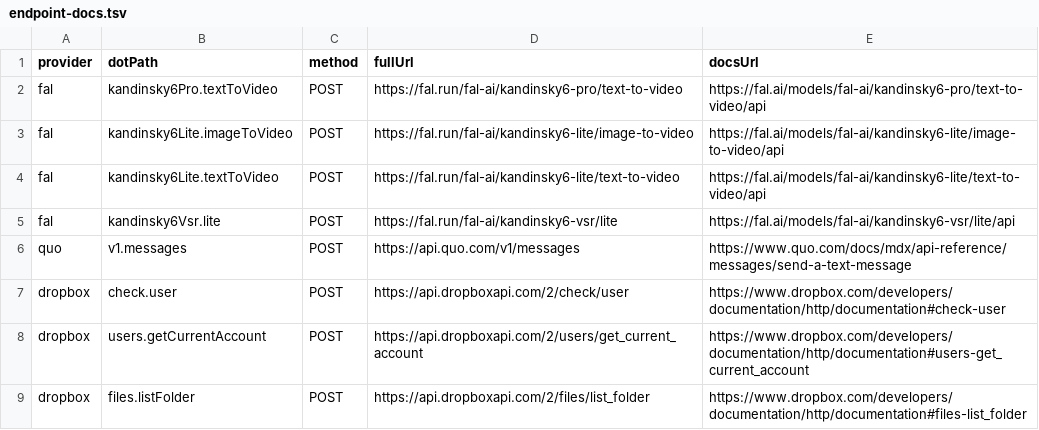
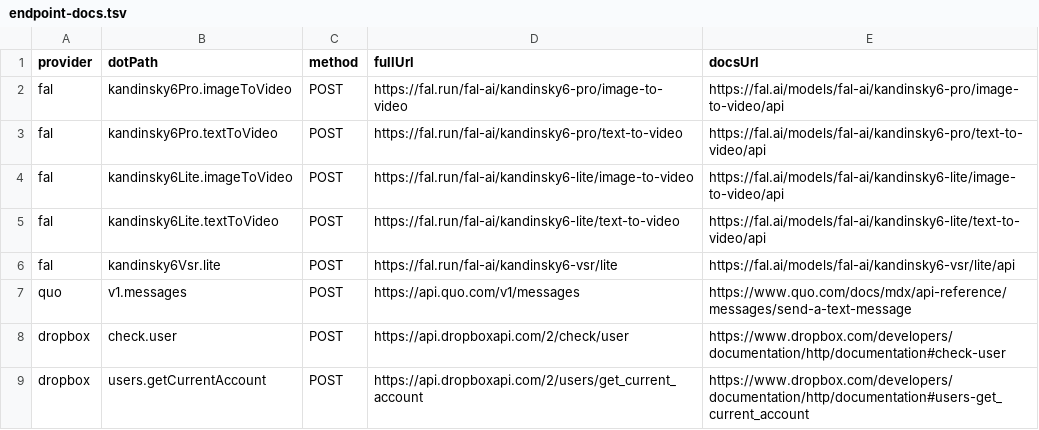
Before and after one commit to justintanner/apicity, a TSV file: scripts/endpoint-docs.tsv, drawn as a sheet; only a part is shown; the shorter side is filled out with more unchanged rows.

```diff
--- a/scripts/endpoint-docs.tsv
+++ b/scripts/endpoint-docs.tsv
@@ -1,2 +1,3 @@
 provider	dotPath	method	fullUrl	docsUrl
+fal	kandinsky6Pro.imageToVideo	POST	https://fal.run/fal-ai/kandinsky6-pro/image-to-video	https://fal.ai/models/fal-ai/kandinsky6-pro/image-to-video/api
 fal	kandinsky6Pro.textToVideo	POST	https://fal.run/fal-ai/kandinsky6-pro/text-to-video	https://fal.ai/models/fal-ai/kandinsky6-pro/text-to-video/api
```
Also changed, not shown: scripts/endpoint-cost-tiers.tsv, 14 other files.
